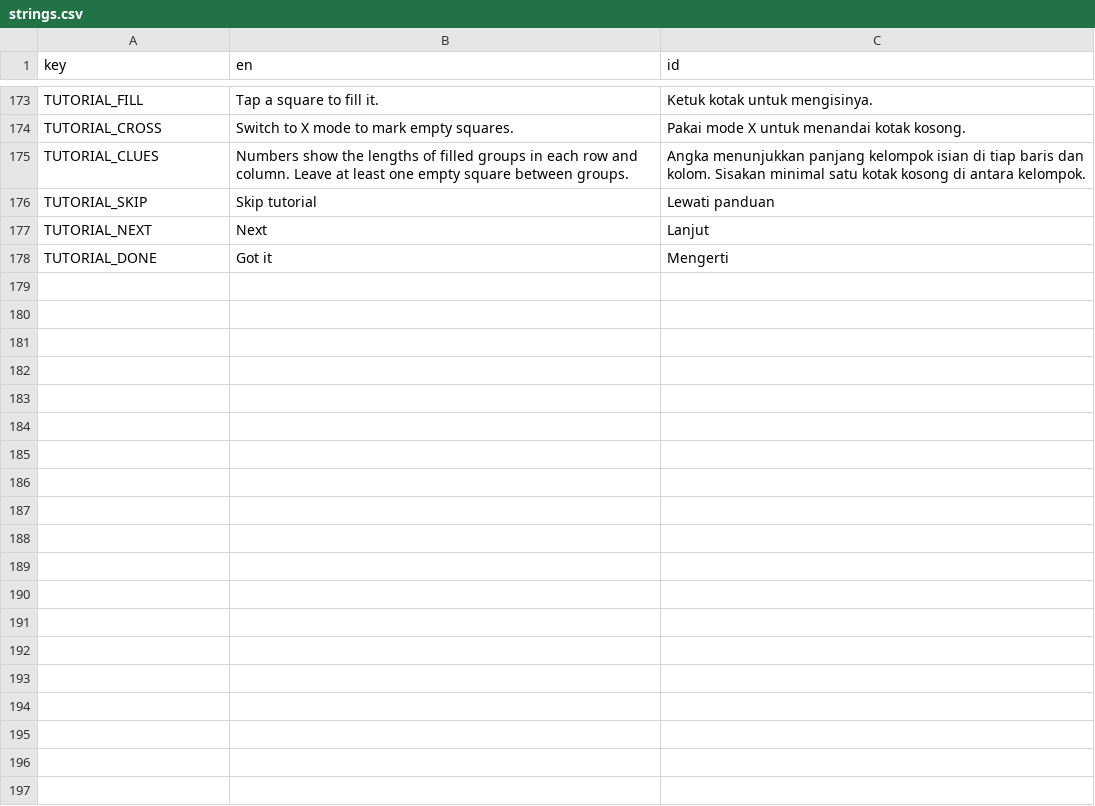
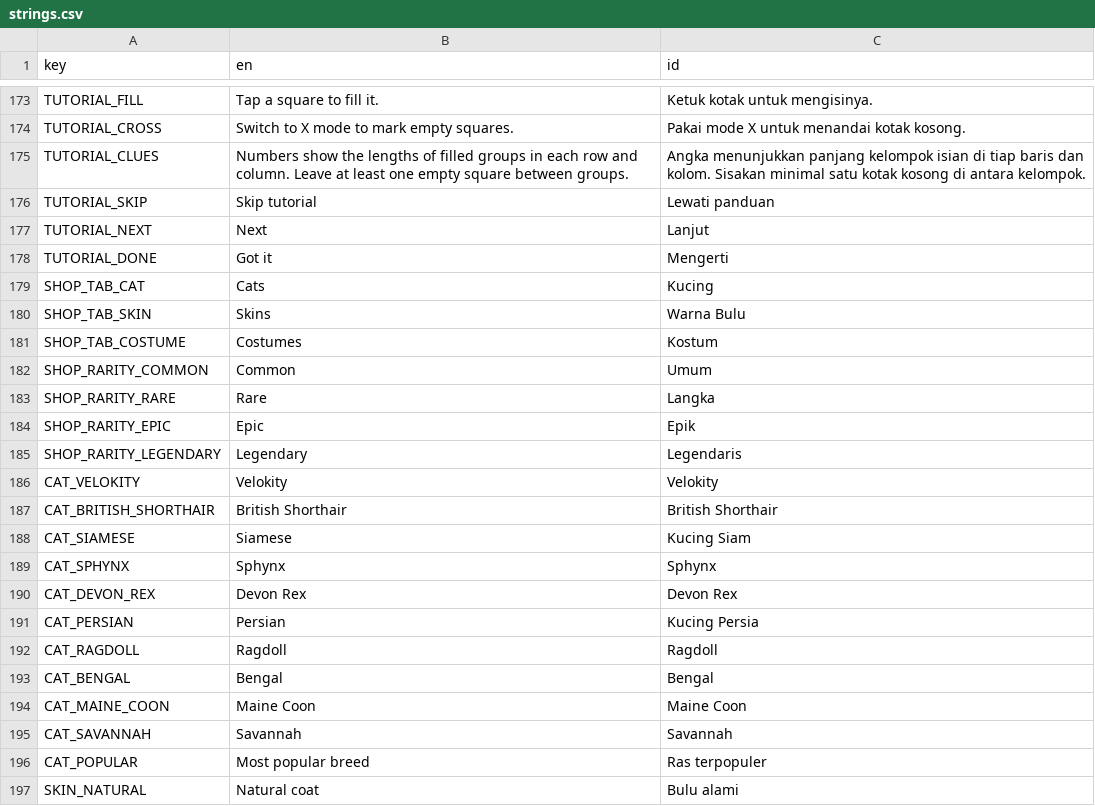
Before and after one commit to projekpod/velokity-space-nonogram, a CSV file: i18n/strings.csv, drawn as a sheet; only a part is shown, gaps mark what is left out; the diff covers the shown part only; the diff names each change by its address in the sheet, - before the commit and + after, or states it on an @@ line.

Commit message:
Add rarity shop, breed silhouettes and saved cosmetics

```diff
--- a/i18n/strings.csv
+++ b/i18n/strings.csv
+row 179: SHOP_TAB_CAT | Cats | Kucing
+row 180: SHOP_TAB_SKIN | Skins | Warna Bulu
+row 181: SHOP_TAB_COSTUME | Costumes | Kostum
+row 182: SHOP_RARITY_COMMON | Common | Umum
+row 183: SHOP_RARITY_RARE | Rare | Langka
+row 184: SHOP_RARITY_EPIC | Epic | Epik
+row 185: SHOP_RARITY_LEGENDARY | Legendary | Legendaris
+row 186: CAT_VELOKITY | Velokity | Velokity
+row 187: CAT_BRITISH_SHORTHAIR | British Shorthair | British Shorthair
+row 188: CAT_SIAMESE | Siamese | Kucing Siam
+row 189: CAT_SPHYNX | Sphynx | Sphynx
+row 190: CAT_DEVON_REX | Devon Rex | Devon Rex
+row 191: CAT_PERSIAN | Persian | Kucing Persia
+row 192: CAT_RAGDOLL | Ragdoll | Ragdoll
+row 193: CAT_BENGAL | Bengal | Bengal
+row 194: CAT_MAINE_COON | Maine Coon | Maine Coon
+row 195: CAT_SAVANNAH | Savannah | Savannah
+row 196: CAT_POPULAR | Most popular breed | Ras terpopuler
+row 197: SKIN_NATURAL | Natural coat | Bulu alami
```
Also changed, not shown: 14 added rows and 2 edited cells elsewhere in this file, 17 other files.
